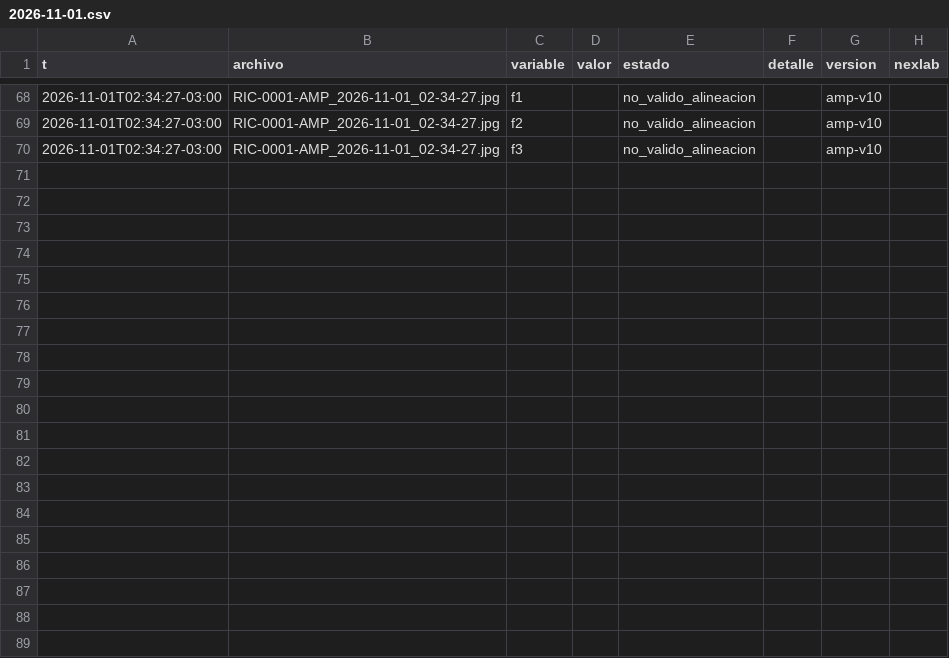
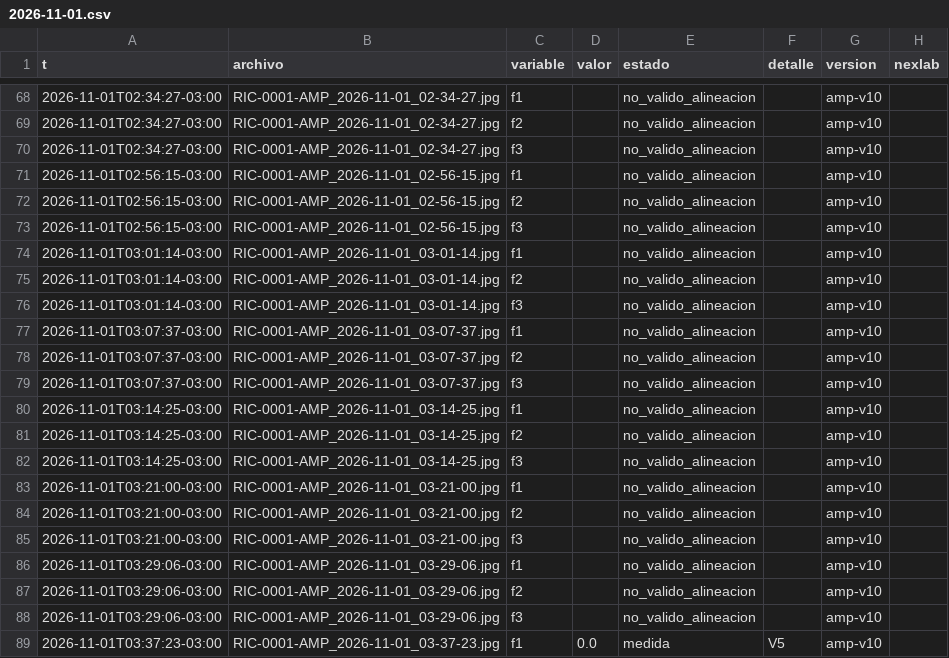
Before and after one commit to Andyyff/tesis-saman, a CSV file: datos/lecturas/amp/2026-11-01.csv, drawn as a sheet; only a part is shown, gaps mark what is left out; the diff covers the shown part only.

Commit message:
datos 2026-11-01T07:01Z

```diff
--- a/datos/lecturas/amp/2026-11-01.csv
+++ b/datos/lecturas/amp/2026-11-01.csv
@@ -70 +70,20 @@ t,archivo,variable,valor,estado,detalle,version,nexlab
 2026-11-01T02:34:27-03:00,RIC-0001-AMP_2026-11-01_02-34-27.jpg,f3,,no_valido_alineacion,,amp-v10,
+2026-11-01T02:56:15-03:00,RIC-0001-AMP_2026-11-01_02-56-15.jpg,f1,,no_valido_alineacion,,amp-v10,
+2026-11-01T02:56:15-03:00,RIC-0001-AMP_2026-11-01_02-56-15.jpg,f2,,no_valido_alineacion,,amp-v10,
+2026-11-01T02:56:15-03:00,RIC-0001-AMP_2026-11-01_02-56-15.jpg,f3,,no_valido_alineacion,,amp-v10,
+2026-11-01T03:01:14-03:00,RIC-0001-AMP_2026-11-01_03-01-14.jpg,f1,,no_valido_alineacion,,amp-v10,
+2026-11-01T03:01:14-03:00,RIC-0001-AMP_2026-11-01_03-01-14.jpg,f2,,no_valido_alineacion,,amp-v10,
+2026-11-01T03:01:14-03:00,RIC-0001-AMP_2026-11-01_03-01-14.jpg,f3,,no_valido_alineacion,,amp-v10,
+2026-11-01T03:07:37-03:00,RIC-0001-AMP_2026-11-01_03-07-37.jpg,f1,,no_valido_alineacion,,amp-v10,
+2026-11-01T03:07:37-03:00,RIC-0001-AMP_2026-11-01_03-07-37.jpg,f2,,no_valido_alineacion,,amp-v10,
+2026-11-01T03:07:37-03:00,RIC-0001-AMP_2026-11-01_03-07-37.jpg,f3,,no_valido_alineacion,,amp-v10,
+2026-11-01T03:14:25-03:00,RIC-0001-AMP_2026-11-01_03-14-25.jpg,f1,,no_valido_alineacion,,amp-v10,
+2026-11-01T03:14:25-03:00,RIC-0001-AMP_2026-11-01_03-14-25.jpg,f2,,no_valido_alineacion,,amp-v10,
+2026-11-01T03:14:25-03:00,RIC-0001-AMP_2026-11-01_03-14-25.jpg,f3,,no_valido_alineacion,,amp-v10,
+2026-11-01T03:21:00-03:00,RIC-0001-AMP_2026-11-01_03-21-00.jpg,f1,,no_valido_alineacion,,amp-v10,
+2026-11-01T03:21:00-03:00,RIC-0001-AMP_2026-11-01_03-21-00.jpg,f2,,no_valido_alineacion,,amp-v10,
+2026-11-01T03:21:00-03:00,RIC-0001-AMP_2026-11-01_03-21-00.jpg,f3,,no_valido_alineacion,,amp-v10,
+2026-11-01T03:29:06-03:00,RIC-0001-AMP_2026-11-01_03-29-06.jpg,f1,,no_valido_alineacion,,amp-v10,
+2026-11-01T03:29:06-03:00,RIC-0001-AMP_2026-11-01_03-29-06.jpg,f2,,no_valido_alineacion,,amp-v10,
+2026-11-01T03:29:06-03:00,RIC-0001-AMP_2026-11-01_03-29-06.jpg,f3,,no_valido_alineacion,,amp-v10,
+2026-11-01T03:37:23-03:00,RIC-0001-AMP_2026-11-01_03-37-23.jpg,f1,0.0,medida,V5,amp-v10,
```
Also changed, not shown: 11 added rows elsewhere in this file, datos/lecturas/left/2026-11-01.csv, datos/lecturas/top/2026-11-01.csv, 8 other files.
